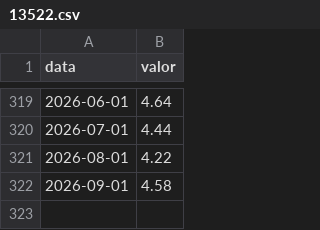
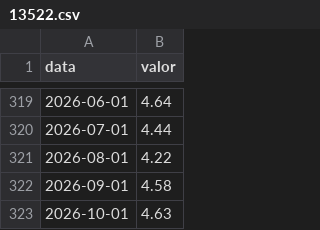
Before and after one commit to vitorwilher/debate-juros, a CSV file: dados/sgs/13522.csv, drawn as a sheet; only a part is shown, gaps mark what is left out.

```diff
--- a/dados/sgs/13522.csv
+++ b/dados/sgs/13522.csv
@@ -322 +322,2 @@ data,valor
 2026-09-01,4.58
+2026-10-01,4.63
```
Also changed, not shown: dados/sgs/13762.csv, dados/sgs/433.csv, 1 other file.
